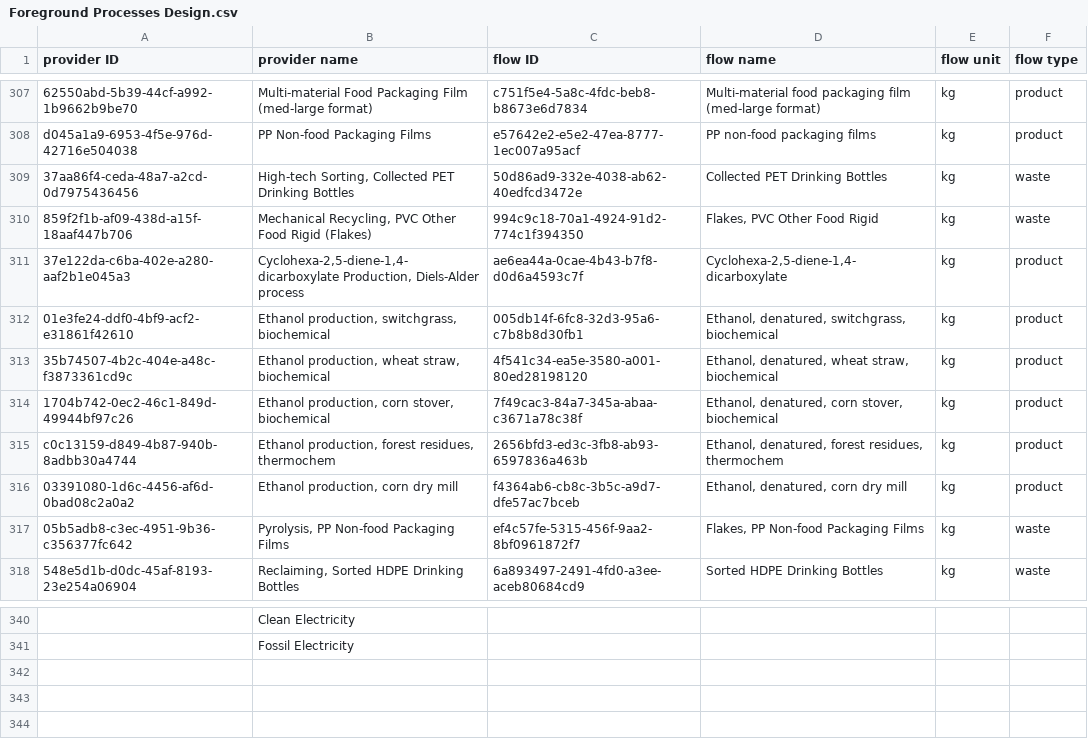
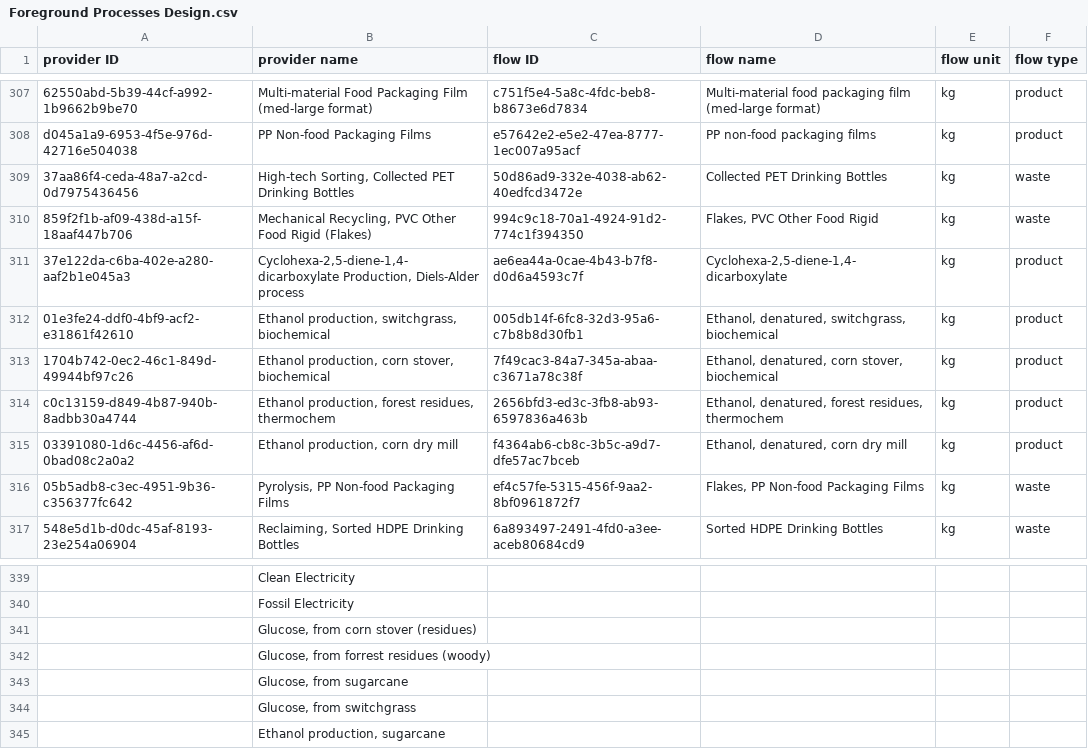
Before and after one commit to FarshidNazemi/packaging-roadmap, a CSV file: data/Foreground Processes Design.csv, drawn as a sheet; only a part is shown, gaps mark what is left out; removed rows and columns are numbered as before the commit, all else as after; the diff names each change by its address in the sheet, - before the commit and + after, or states it on an @@ line.

```diff
--- a/data/Foreground Processes Design.csv
+++ b/data/Foreground Processes Design.csv
-row 313: 35b74507-4b2c-404e-a48c-f3873361cd9c | Ethanol production, wheat straw, biochemical | 4f541c34-ea5e-3580-a001-80ed28198120 | Ethanol, denatured, wheat straw, biochemical | kg | product
+row 341:  | Glucose, from corn stover (residues)
+row 342:  | Glucose, from forrest residues (woody)
+row 343:  | Glucose, from sugarcane
+row 344:  | Glucose, from switchgrass
+row 345:  | Ethanol production, sugarcane
```
Also changed, not shown: data/positive_s (1).csv, 2 other files.
